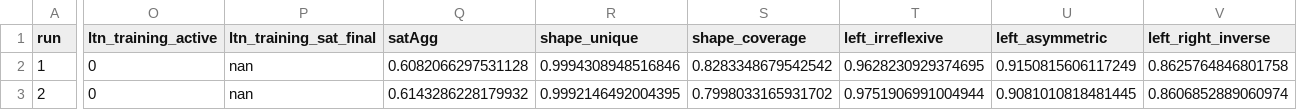
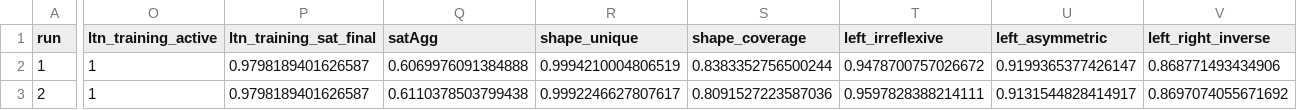
Before and after one commit to GabrielYuri1127/IA_Trabalho3, a CSV file: resultados_clevr_ltn.csv, drawn as a sheet; only a part is shown, gaps mark what is left out; the diff covers the shown part only; the diff names each change by its address in the sheet, - before the commit and + after, or states it on an @@ line.

```diff
--- a/resultados_clevr_ltn.csv
+++ b/resultados_clevr_ltn.csv
-O2:O3 (ltn_training_active): 0
+O2:O3 (ltn_training_active): 1
-P2:P3 (ltn_training_sat_final): nan
+P2:P3 (ltn_training_sat_final): 0.9798189401626587
-Q2 (satAgg): 0.6082066297531128
+Q2 (satAgg): 0.6069976091384888
-R2 (shape_unique): 0.9994308948516846
+R2 (shape_unique): 0.9994210004806519
-S2 (shape_coverage): 0.8283348679542542
+S2 (shape_coverage): 0.8383352756500244
-T2 (left_irreflexive): 0.9628230929374695
+T2 (left_irreflexive): 0.9478700757026672
-U2 (left_asymmetric): 0.9150815606117249
+U2 (left_asymmetric): 0.9199365377426147
-V2 (left_right_inverse): 0.8625764846801758
+V2 (left_right_inverse): 0.868771493434906
-Q3 (satAgg): 0.6143286228179932
+Q3 (satAgg): 0.6110378503799438
-R3 (shape_unique): 0.9992146492004395
+R3 (shape_unique): 0.9992246627807617
-S3 (shape_coverage): 0.7998033165931702
+S3 (shape_coverage): 0.8091527223587036
-T3 (left_irreflexive): 0.9751906991004944
+T3 (left_irreflexive): 0.9597828388214111
-U3 (left_asymmetric): 0.9081010818481445
+U3 (left_asymmetric): 0.9131544828414917
-V3 (left_right_inverse): 0.8606852889060974
+V3 (left_right_inverse): 0.8697074055671692
```
Also changed, not shown: 161 edited cells elsewhere in this file.
